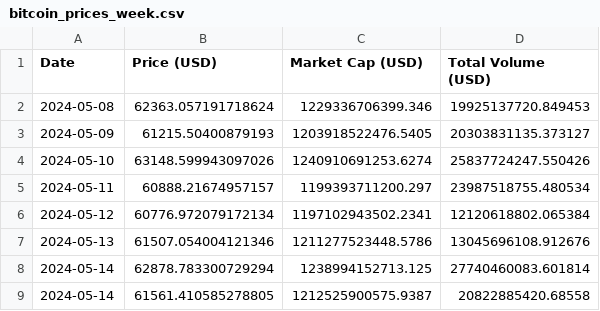
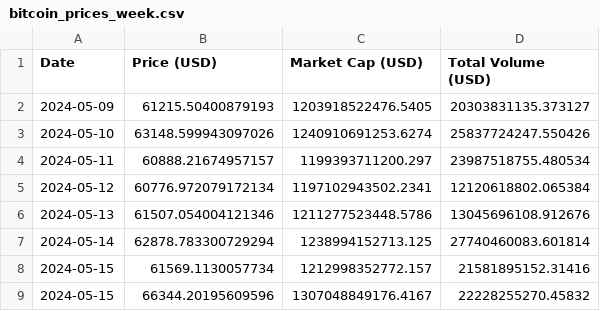
Before and after one commit to giladAlboher/pandas_-project, a CSV file: data/bitcoin_prices_week.csv, drawn as a sheet; removed rows and columns are numbered as before the commit, all else as after; the diff names each change by its address in the sheet, - before the commit and + after, or states it on an @@ line.

```diff
--- a/data/bitcoin_prices_week.csv
+++ b/data/bitcoin_prices_week.csv
-row 2: 2024-05-08 | 62363.057191718624 | 1229336706399.346 | 19925137720.849453
-row 9: 2024-05-14 | 61561.410585278805 | 1212525900575.9387 | 20822885420.68558
+row 8: 2024-05-15 | 61569.1130057734 | 1212998352772.157 | 21581895152.31416
+row 9: 2024-05-15 | 66344.20195609596 | 1307048849176.4167 | 22228255270.45832
```
Also changed, not shown: data/weekly_statistics.csv, 1 other file.
